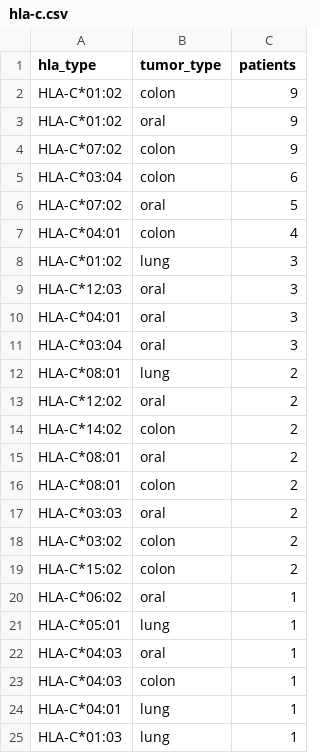
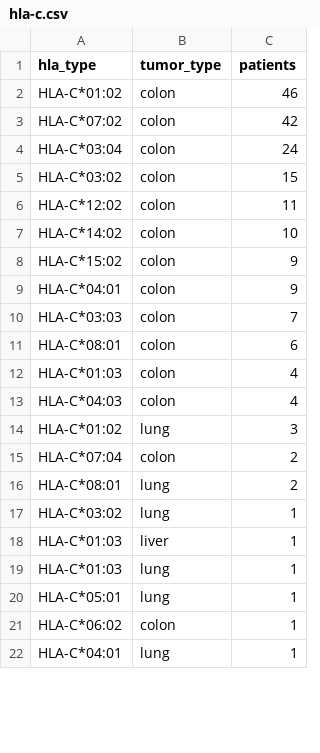
Before and after one commit to Tseng722/TWNeoDB, a CSV file: static/file/hla-c.csv, drawn as a sheet; only a part is shown; the diff covers the shown part only.

```diff
--- a/static/file/hla-c.csv
+++ b/static/file/hla-c.csv
@@ -1,25 +1,22 @@
 hla_type,tumor_type,patients
-HLA-C*01:02,colon,9
-HLA-C*01:02,oral,9
-HLA-C*07:02,colon,9
-HLA-C*03:04,colon,6
-HLA-C*07:02,oral,5
-HLA-C*04:01,colon,4
+HLA-C*01:02,colon,46
+HLA-C*07:02,colon,42
+HLA-C*03:04,colon,24
+HLA-C*03:02,colon,15
+HLA-C*12:02,colon,11
+HLA-C*14:02,colon,10
+HLA-C*15:02,colon,9
+HLA-C*04:01,colon,9
+HLA-C*03:03,colon,7
+HLA-C*08:01,colon,6
+HLA-C*01:03,colon,4
+HLA-C*04:03,colon,4
 HLA-C*01:02,lung,3
-HLA-C*12:03,oral,3
-HLA-C*04:01,oral,3
-HLA-C*03:04,oral,3
+HLA-C*07:04,colon,2
 HLA-C*08:01,lung,2
-HLA-C*12:02,oral,2
-HLA-C*14:02,colon,2
-HLA-C*08:01,oral,2
-HLA-C*08:01,colon,2
-HLA-C*03:03,oral,2
-HLA-C*03:02,colon,2
-HLA-C*15:02,colon,2
-HLA-C*06:02,oral,1
+HLA-C*03:02,lung,1
+HLA-C*01:03,liver,1
+HLA-C*01:03,lung,1
 HLA-C*05:01,lung,1
-HLA-C*04:03,oral,1
-HLA-C*04:03,colon,1
+HLA-C*06:02,colon,1
 HLA-C*04:01,lung,1
-HLA-C*01:03,lung,1
```
Also changed, not shown: 5 removed rows and 3 edited cells elsewhere in this file, static/file/hla-b.csv, 9 other files.
